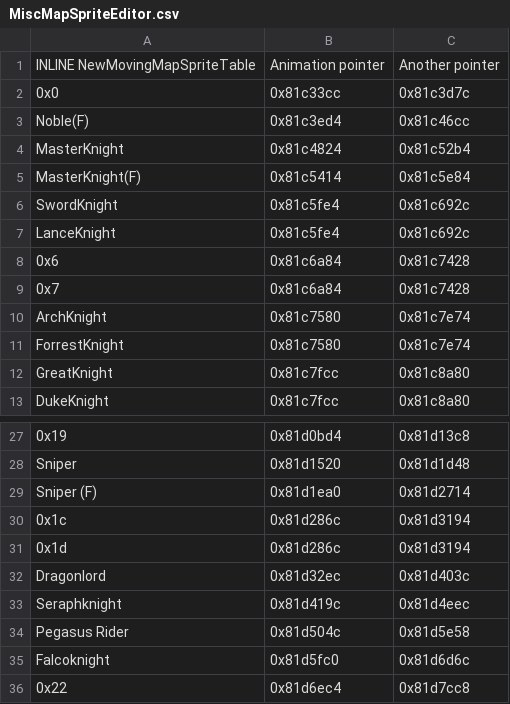
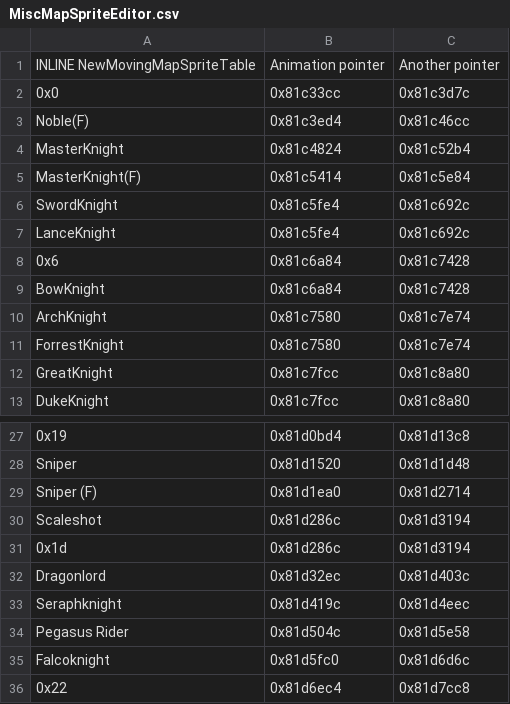
Before and after one commit to legendofloog/Teleshack-II, a CSV file: Tables/NightmareModules/CharactersClasses/MiscMapSpriteEditor.csv, drawn as a sheet; only a part is shown, gaps mark what is left out.

```diff
--- a/Tables/NightmareModules/CharactersClasses/MiscMapSpriteEditor.csv
+++ b/Tables/NightmareModules/CharactersClasses/MiscMapSpriteEditor.csv
@@ -8,3 +8,3 @@ LanceKnight,0x81c5fe4,0x81c692c
 0x6,0x81c6a84,0x81c7428
-0x7,0x81c6a84,0x81c7428
+BowKnight,0x81c6a84,0x81c7428
 ArchKnight,0x81c7580,0x81c7e74
@@ -29,3 +29,3 @@ Sniper,0x81d1520,0x81d1d48
 Sniper (F),0x81d1ea0,0x81d2714
-0x1c,0x81d286c,0x81d3194
+Scaleshot,0x81d286c,0x81d3194
 0x1d,0x81d286c,0x81d3194
```
Also changed, not shown: Tables/NightmareModules/CharactersClasses/ClassTable.csv, Tables/NightmareModules/CharactersClasses/MagClassEditor.csv, 15 other files.
